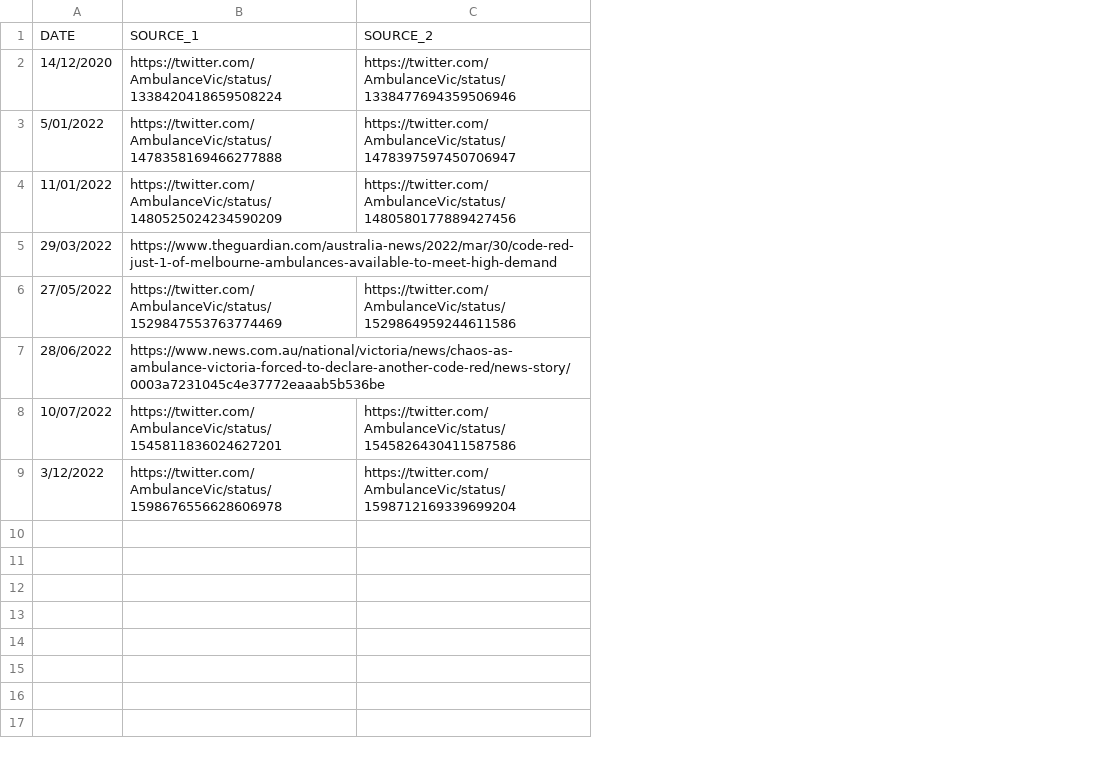
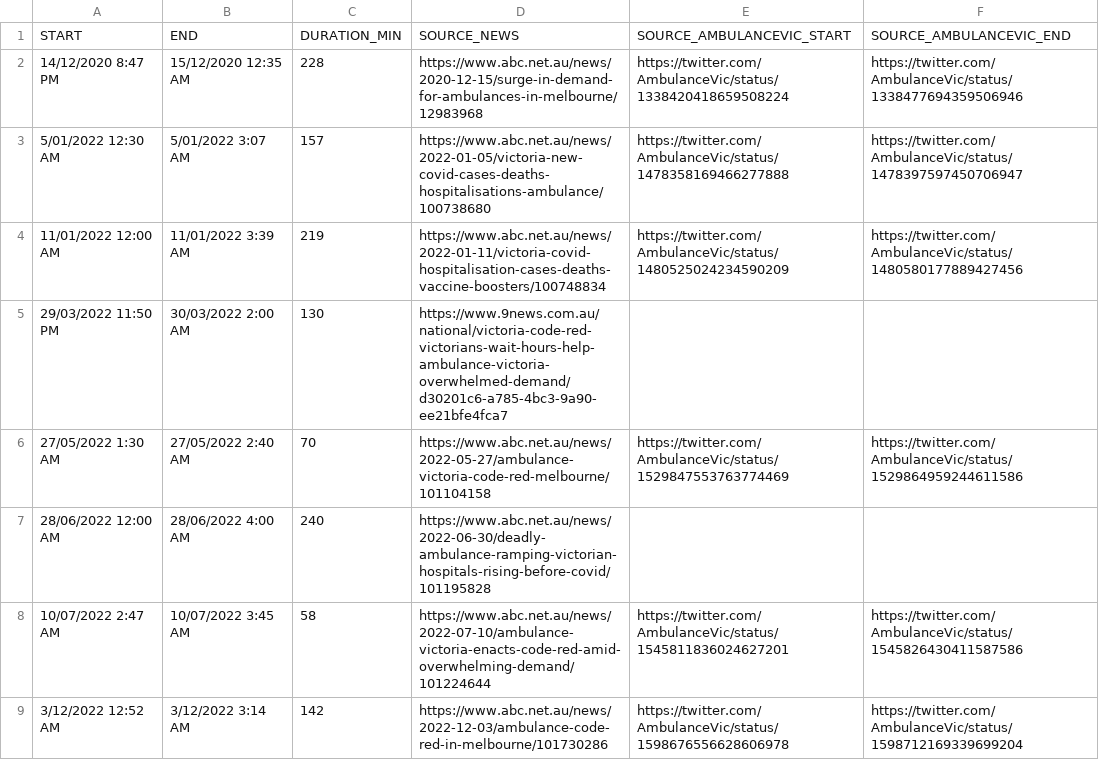
Before and after one commit to dbRaevn/covid19, a CSV file: pandemic/VIC/VIC_AmbulanceCodeRed.csv, drawn as a sheet; removed rows and columns are numbered as before the commit, all else as after; the diff names each change by its address in the sheet, - before the commit and + after, or states it on an @@ line.

Commit message:
Update VIC_AmbulanceCodeRed.csv

```diff
--- a/pandemic/VIC/VIC_AmbulanceCodeRed.csv
+++ b/pandemic/VIC/VIC_AmbulanceCodeRed.csv
-column A, rows 2-9: 14/12/2020 | 5/01/2022 | 11/01/2022 | 29/03/2022 | 27/05/2022 | 28/06/2022 | 10/07/2022 | 3/12/2022
+column A, rows 2-9: 14/12/2020 8:47 PM | 5/01/2022 12:30 AM | 11/01/2022 12:00 AM | 29/03/2022 11:50 PM | 27/05/2022 1:30 AM | 28/06/2022 12:00 AM | 10/07/2022 2:47 AM | 3/12/2022 12:52 AM
+column B, rows 2-9: 15/12/2020 12:35 AM | 5/01/2022 3:07 AM | 11/01/2022 3:39 AM | 30/03/2022 2:00 AM | 27/05/2022 2:40 AM | 28/06/2022 4:00 AM | 10/07/2022 3:45 AM | 3/12/2022 3:14 AM
+column C, rows 2-9: 228 | 157 | 219 | 130 | 70 | 240 | 58 | 142
+column D, rows 2-9: https://www.abc.net.au/news/2020-12-15/surge-in-demand-for-ambulances-in-melbourne/12983968 | https://www.abc.net.au/news/2022-01-05/victoria-new-covid-cases-deaths-hospitalisations-ambulance/100738680 | https://www.abc.net.au/news/2022-01-11/victoria-covid-hospitalisation-cases-deaths-vaccine-boosters/100748834 | https://www.9news.com.au/national/victoria-code-red-victorians-wait-hours-help-ambulance-victoria-overwhelmed-demand/d30201c6-a785-4bc3-9a90-ee21bfe4fca7 | https://www.abc.net.au/news/2022-05-27/ambulance-victoria-code-red-melbourne/101104158 | https://www.abc.net.au/news/2022-06-30/deadly-ambulance-ramping-victorian-hospitals-rising-before-covid/101195828 | https://www.abc.net.au/news/2022-07-10/ambulance-victoria-enacts-code-red-amid-overwhelming-demand/101224644 | https://www.abc.net.au/news/2022-12-03/ambulance-code-red-in-melbourne/101730286
-row 1: DATE | SOURCE_1 | SOURCE_2
+row 1: START | END | DURATION_MIN | SOURCE_NEWS | SOURCE_AMBULANCEVIC_START | SOURCE_AMBULANCEVIC_END
-E5: https://www.theguardian.com/australia-news/2022/mar/30/code-red-just-1-of-melbourne-ambulances-available-to-meet-high-demand
+E5: (empty)
-E7: https://www.news.com.au/national/victoria/news/chaos-as-ambulance-victoria-forced-to-declare-another-code-red/news-story/0003a7231045c4e37772eaaab5b536be
+E7: (empty)
```
